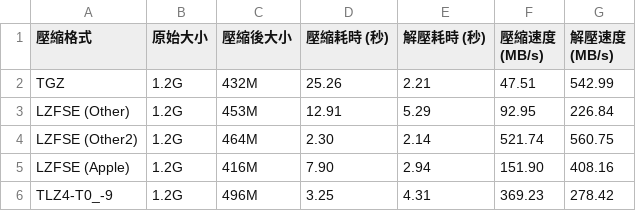
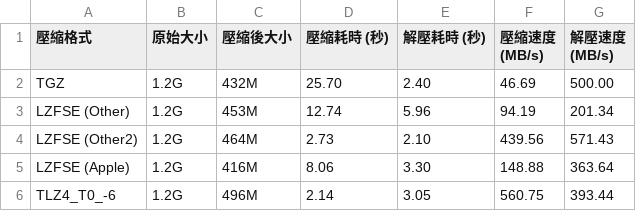
Before and after one commit to raliclo/lzfse2, a CSV file: BenchMarkResult.csv, drawn as a sheet.

Commit message:
Update benchmark results for compression formats and speeds (TLZ4, T0,-6 flags, it appears to be the best so far)

```diff
--- a/BenchMarkResult.csv
+++ b/BenchMarkResult.csv
@@ -1,6 +1,6 @@
 壓縮格式,原始大小,壓縮後大小,壓縮耗時 (秒),解壓耗時 (秒),壓縮速度 (MB/s),解壓速度 (MB/s)
-TGZ,1.2G,432M,25.26,2.21,47.51,542.99
-LZFSE (Other),1.2G,453M,12.91,5.29,92.95,226.84
-LZFSE (Other2),1.2G,464M,2.30,2.14,521.74,560.75
-LZFSE (Apple),1.2G,416M,7.90,2.94,151.90,408.16
-TLZ4-T0_-9,1.2G,496M,3.25,4.31,369.23,278.42
+TGZ,1.2G,432M,25.70,2.40,46.69,500.00
+LZFSE (Other),1.2G,453M,12.74,5.96,94.19,201.34
+LZFSE (Other2),1.2G,464M,2.73,2.10,439.56,571.43
+LZFSE (Apple),1.2G,416M,8.06,3.30,148.88,363.64
+TLZ4_T0_-6,1.2G,496M,2.14,3.05,560.75,393.44
```
